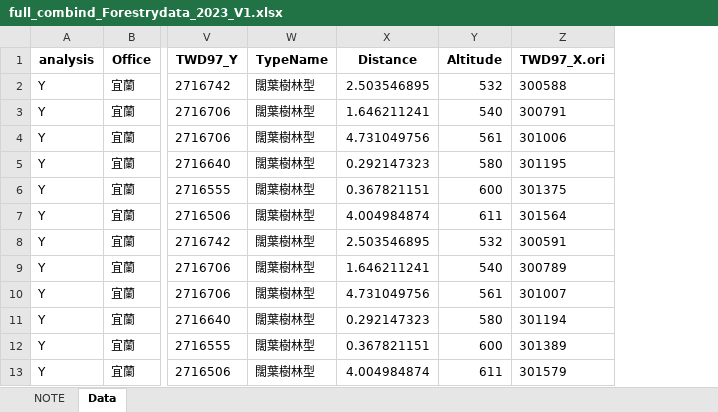
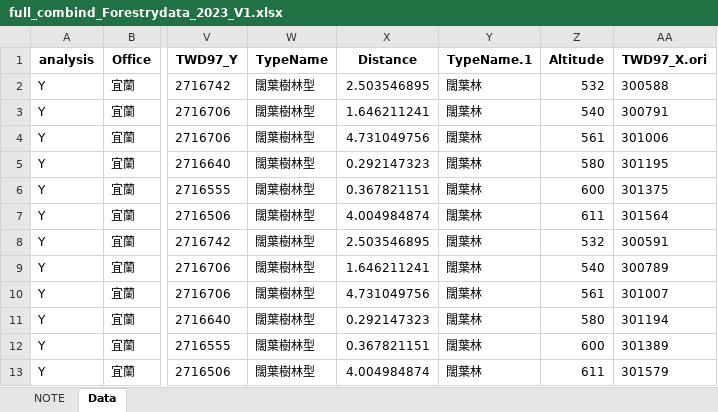
Before and after one commit to wetinhsu/Macaca-population-trend, an Excel workbook: data/clean/Forestry/full_combind/full_combind_Forestrydata_2023_V1.xlsx, sheet Data, drawn as a sheet; only a part is shown, gaps mark what is left out; values as stored, in another font and other column widths than the file's, no borders; the diff names each change by its address in the sheet, - before the commit and + after, or states it on an @@ line.

```diff
--- a/data/clean/Forestry/full_combind/full_combind_Forestrydata_2023_V1.xlsx (sheet Data)
+++ b/data/clean/Forestry/full_combind/full_combind_Forestrydata_2023_V1.xlsx (sheet Data)
+column Y (TypeName.1), rows 2-13: all 闊葉林
```
Also changed, not shown: Report of Foresty_20231026/因故未調查樣區.xlsx, data/clean/Forestry/for analysis/for analysis Forestrydata_2023_V1.xlsx, 4 other files.
